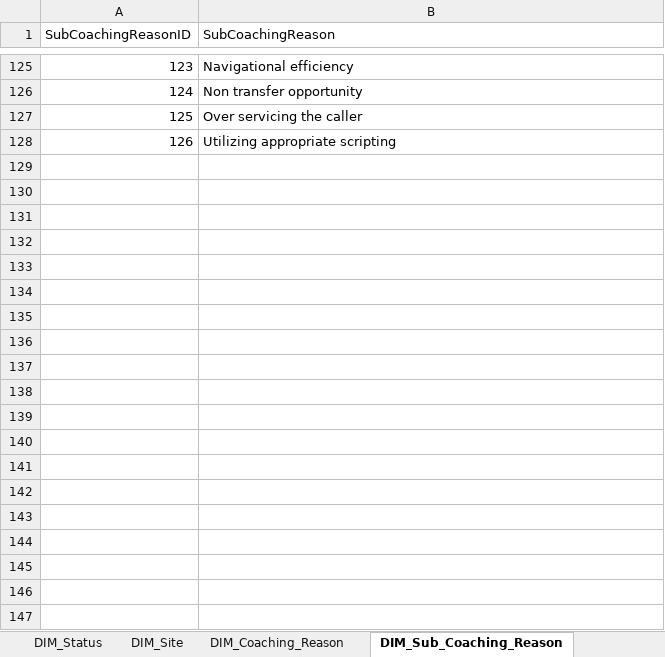
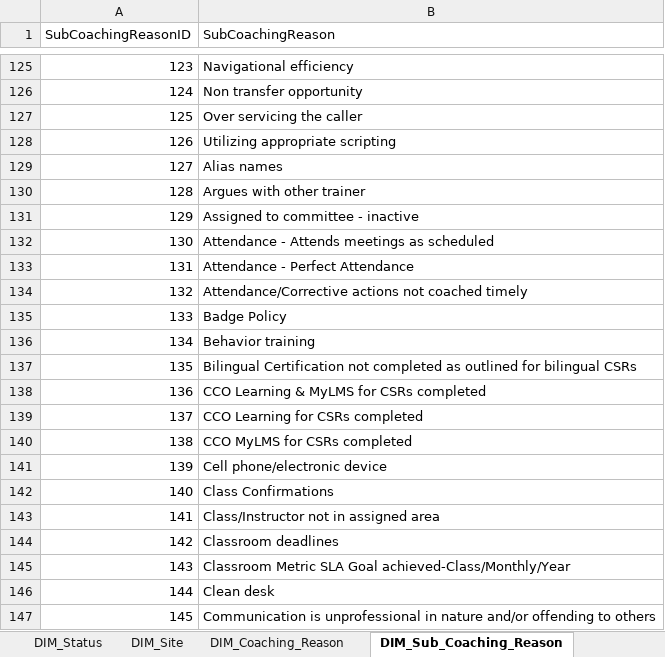
Before and after one commit to maximus-cco/eCoaching_V2_Bak, an Excel workbook: Design/CCO_eCoaching_Dimension_Table_Data.xlsx, sheet DIM_Sub_Coaching_Reason, drawn as a sheet; only a part is shown, gaps mark what is left out; values as stored, in another font and other column widths than the file's, no borders; the diff covers the shown part only; the diff names each change by its address in the sheet, - before the commit and + after, or states it on an @@ line.

Commit message:
[VM:Susmitha.palacherla@4/21/2015 12:49:26 PM] Internal version 21. Updated for SCR 14512 Training Module.
git-tfs-id: [https://tfs.omnicloud.local/tfs/cco%20program/]$/eCoaching_V2;C14039

```diff
--- a/Design/CCO_eCoaching_Dimension_Table_Data.xlsx (sheet DIM_Sub_Coaching_Reason)
+++ b/Design/CCO_eCoaching_Dimension_Table_Data.xlsx (sheet DIM_Sub_Coaching_Reason)
+row 129: 127 | Alias names
+row 130: 128 | Argues with other trainer
+row 131: 129 | Assigned to committee - inactive
+row 132: 130 | Attendance - Attends meetings as scheduled
+row 133: 131 | Attendance - Perfect Attendance
+row 134: 132 | Attendance/Corrective actions not coached timely
+row 135: 133 | Badge Policy
+row 136: 134 | Behavior training
+row 137: 135 | Bilingual Certification not completed as outlined for bilingual CSRs
+row 138: 136 | CCO Learning & MyLMS for CSRs completed
+row 139: 137 | CCO Learning for CSRs completed
+row 140: 138 | CCO MyLMS for CSRs completed
+row 141: 139 | Cell phone/electronic device
+row 142: 140 | Class Confirmations
+row 143: 141 | Class/Instructor not in assigned area
+row 144: 142 | Classroom deadlines
+row 145: 143 | Classroom Metric SLA Goal achieved-Class/Monthly/Year
+row 146: 144 | Clean desk
+row 147: 145 | Communication is unprofessional in nature and/or offending to others
```
Also changed, not shown: 84 added rows elsewhere in this sheet, sheet Coaching_Reason_Selection, sheet Email_Notifications, sheet DIM_Coaching_Reason, sheet DIM_Source, sheet Employee_Selection, sheet Module_Submission, 3 more sheets, other sheet tabs.
